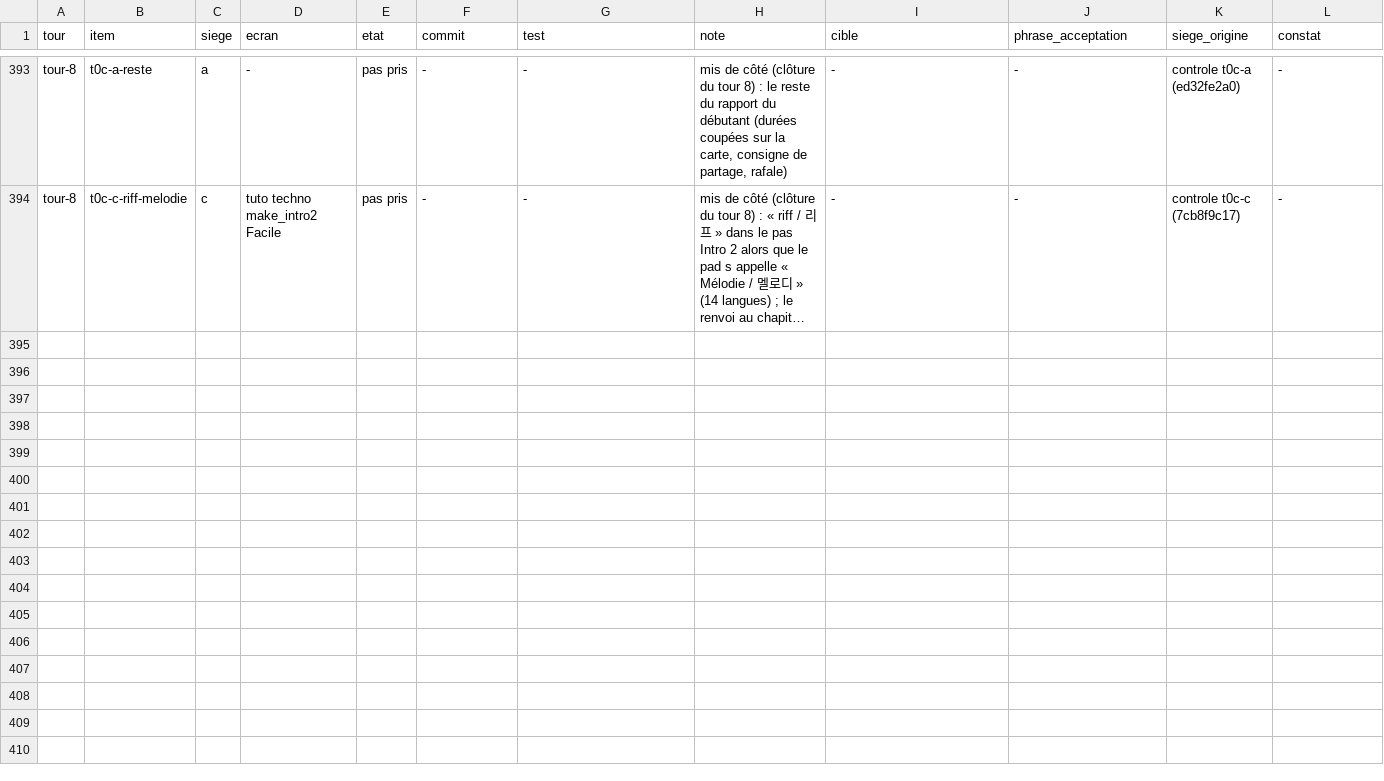
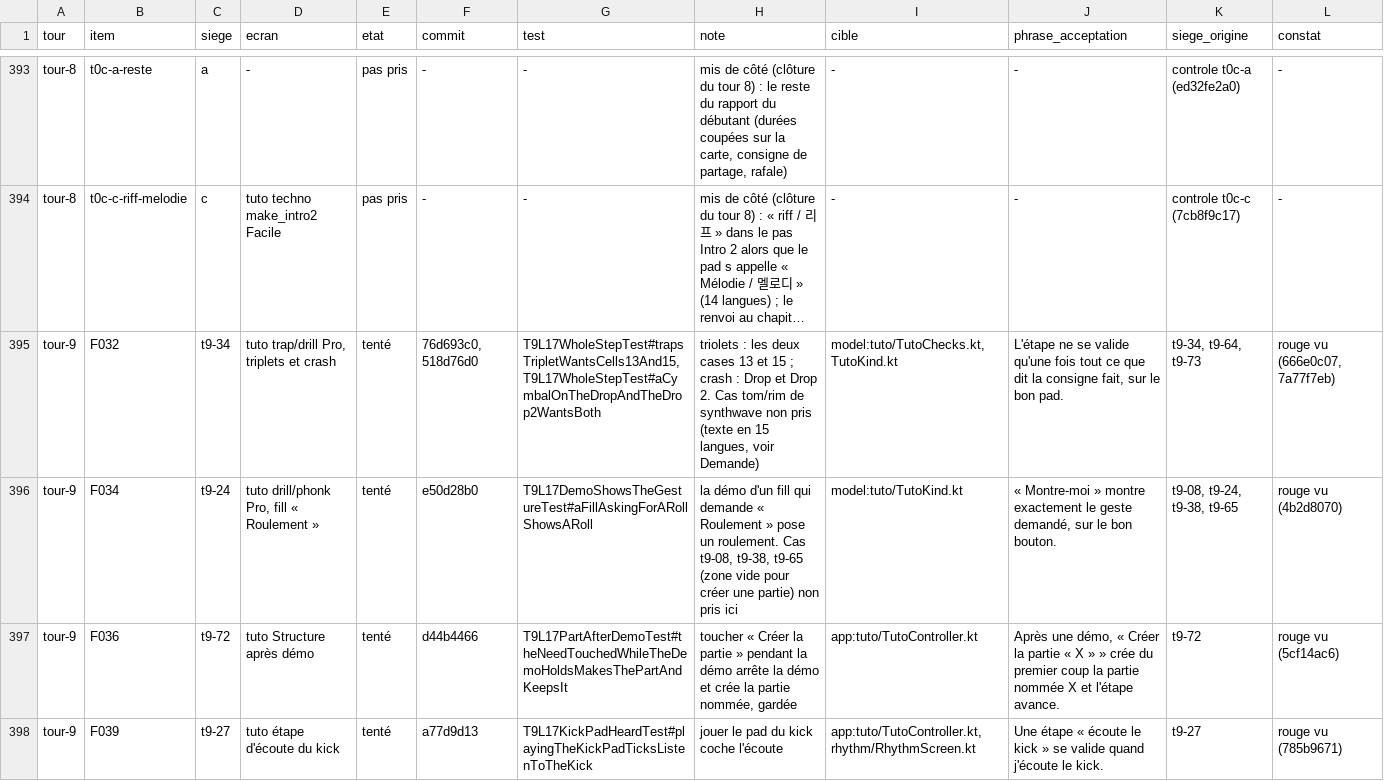
Before and after one commit to benjaminpaquot123-netizen/pocket-studio, a TSV file: docs/audits/ultra/corrections.tsv, drawn as a sheet; only a part is shown, gaps mark what is left out; long unchanged cells end in …; the diff covers the shown part only; the diff names each change by its address in the sheet, - before the commit and + after, or states it on an @@ line.

```diff
--- a/docs/audits/ultra/corrections.tsv
+++ b/docs/audits/ultra/corrections.tsv
+row 395: tour-9 | F032 | t9-34 | tuto trap/drill Pro, triplets et crash | tenté | 76d693c0, 518d76d0 | T9L17WholeStepTest#trapsTripletWantsCells13And15, T9L17WholeStepTest#aCymbalOnTheDropAndTheDrop2WantsBoth | triolets : les deux cases 13 et 15 ; crash : Drop et Drop 2. Cas tom/rim de synthwave non pris (texte en 15 langues, voir Demande) | model:tuto/TutoChecks.kt, TutoKind.kt | L'étape ne se valide qu'une fois tout ce que dit la consigne fait, sur le bon pad. | t9-34, t9-64, t9-73 | rouge vu (666e0c07, 7a77f7eb)
+row 396: tour-9 | F034 | t9-24 | tuto drill/phonk Pro, fill « Roulement » | tenté | e50d28b0 | T9L17DemoShowsTheGestureTest#aFillAskingForARollShowsARoll | la démo d'un fill qui demande « Roulement » pose un roulement. Cas t9-08, t9-38, t9-65 (zone vide pour créer une partie) non pris ici | model:tuto/TutoKind.kt | « Montre-moi » montre exactement le geste demandé, sur le bon bouton. | t9-08, t9-24, t9-38, t9-65 | rouge vu (4b2d8070)
+row 397: tour-9 | F036 | t9-72 | tuto Structure après démo | tenté | d44b4466 | T9L17PartAfterDemoTest#theNeedTouchedWhileTheDemoHoldsMakesThePartAndKeepsIt | toucher « Créer la partie » pendant la démo arrête la démo et crée la partie nommée, gardée | app:tuto/TutoController.kt | Après une démo, « Créer la partie « X » » crée du premier coup la partie nommée X et l'étape avance. | t9-72 | rouge vu (5cf14ac6)
+row 398: tour-9 | F039 | t9-27 | tuto étape d'écoute du kick | tenté | a77d9d13 | T9L17KickPadHeardTest#playingTheKickPadTicksListenToTheKick | jouer le pad du kick coche l'écoute | app:tuto/TutoController.kt, rhythm/RhythmScreen.kt | Une étape « écoute le kick » se valide quand j'écoute le kick. | t9-27 | rouge vu (785b9671)
```
Also changed, not shown: 4 added rows elsewhere in this file, 2 other files.
